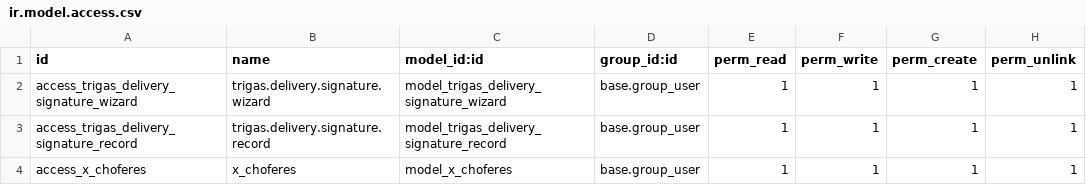
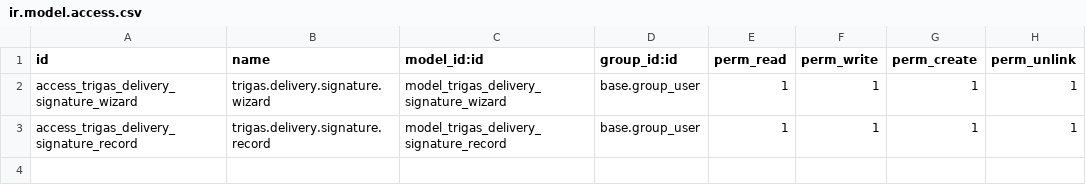
Before and after one commit to SolutionssGroup/trigas_4_conduces, a CSV file: security/ir.model.access.csv, drawn as a sheet.

Commit message:
Fix x_choferes access loading without model external id

```diff
--- a/security/ir.model.access.csv
+++ b/security/ir.model.access.csv
@@ -3,2 +3 @@ access_trigas_delivery_signature_wizard,trigas.delivery.signature.wizard,model_t
 access_trigas_delivery_signature_record,trigas.delivery.signature.record,model_trigas_delivery_signature_record,base.group_user,1,1,1,1
-access_x_choferes,x_choferes,model_x_choferes,base.group_user,1,1,1,1
```
Also changed, not shown: 2 other files.
